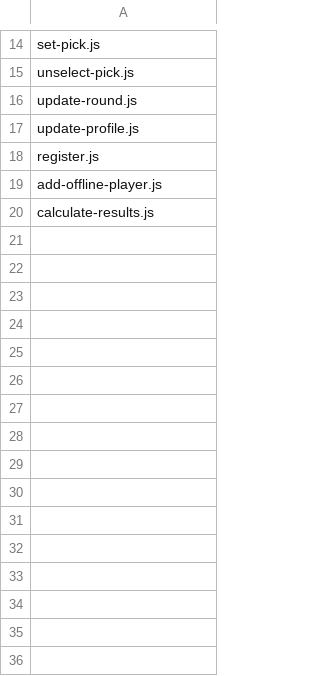
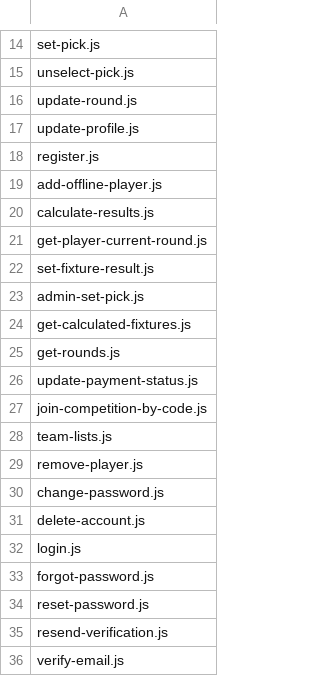
Before and after one commit to noodev8/lmslocal, a CSV file: docs/API-Refactor-Check.csv, drawn as a sheet; only a part is shown, gaps mark what is left out; the diff names each change by its address in the sheet, - before the commit and + after, or states it on an @@ line.

```diff
--- a/docs/API-Refactor-Check.csv
+++ b/docs/API-Refactor-Check.csv
+row 21: get-player-current-round.js
+row 22: set-fixture-result.js
+row 23: admin-set-pick.js
+row 24: get-calculated-fixtures.js
+row 25: get-rounds.js
+row 26: update-payment-status.js
+row 27: join-competition-by-code.js
+row 28: team-lists.js
+row 29: remove-player.js
+row 30: change-password.js
+row 31: delete-account.js
+row 32: login.js
+row 33: forgot-password.js
+row 34: reset-password.js
+row 35: resend-verification.js
+row 36: verify-email.js
```
Also changed, not shown: 40 other files.
